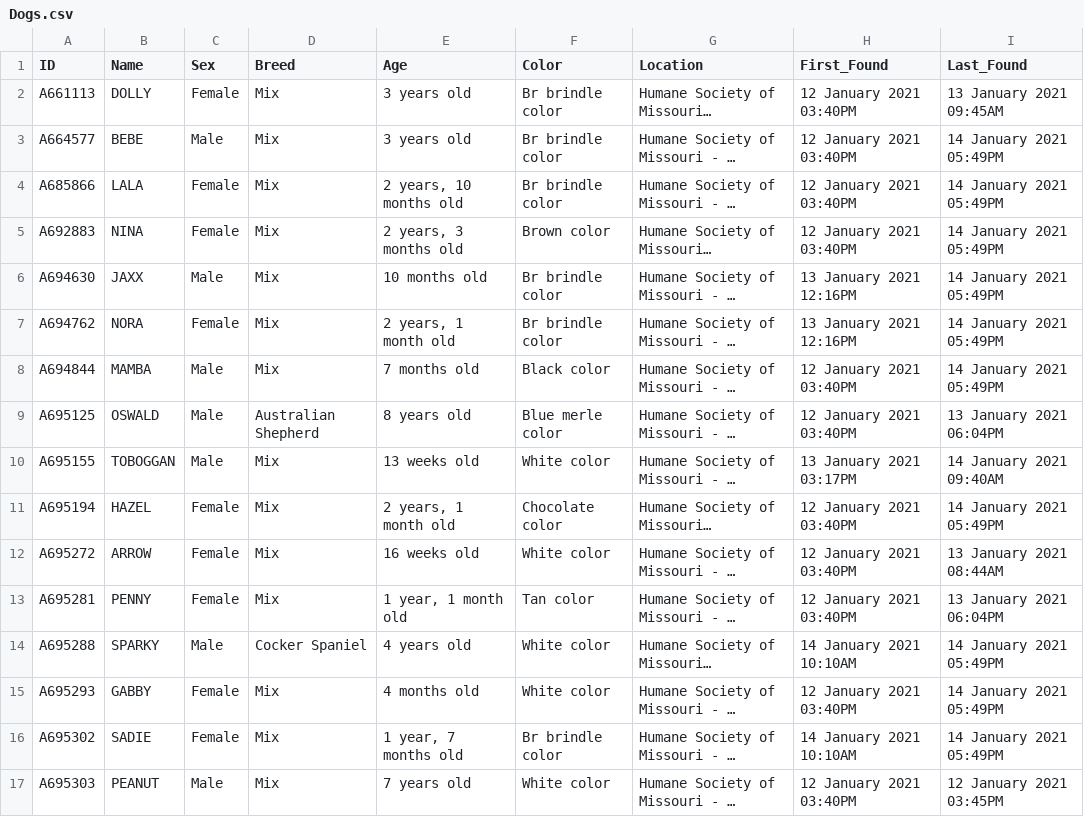
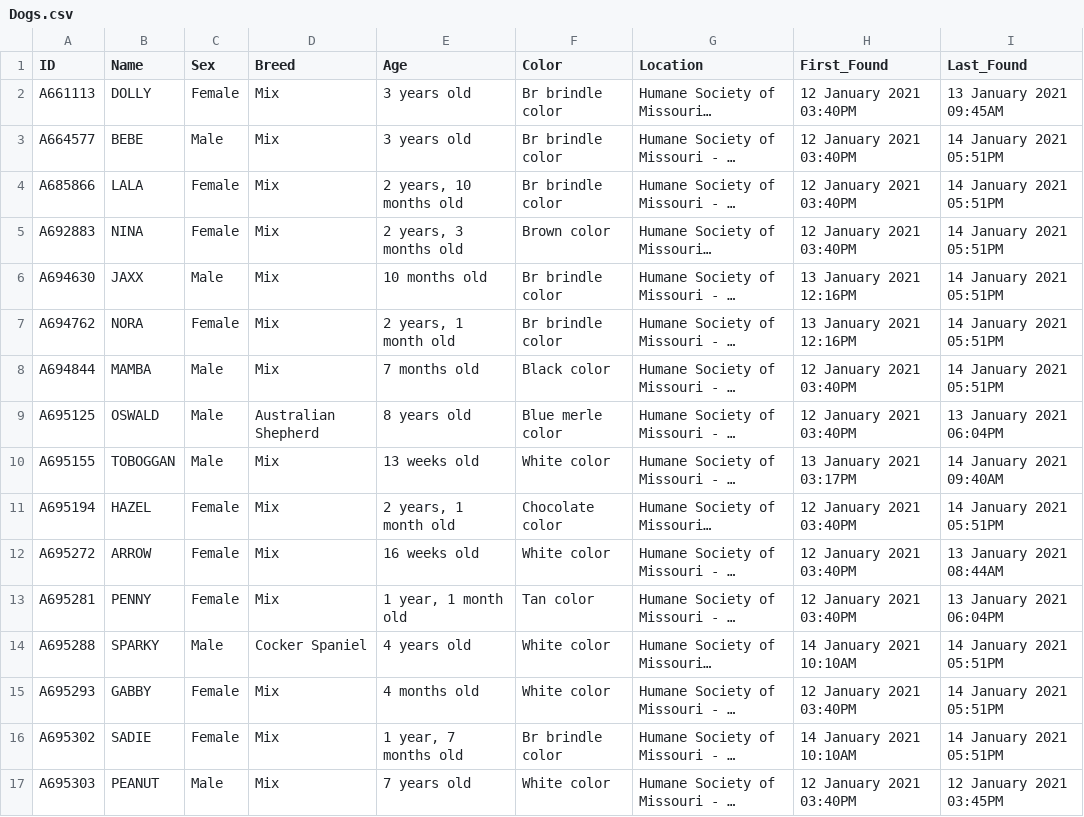
Before and after one commit to psychicesp/HSMO-scraper, a CSV file: Dogs.csv, drawn as a sheet; only a part is shown; long unchanged cells end in …; the diff covers the shown part only; the diff names each change by its address in the sheet, - before the commit and + after, or states it on an @@ line.

```diff
--- a/Dogs.csv
+++ b/Dogs.csv
-I3:I8 (Last_Found): 14 January 2021 05:49PM
+I3:I8 (Last_Found): 14 January 2021 05:51PM
-I11 (Last_Found): 14 January 2021 05:49PM
+I11 (Last_Found): 14 January 2021 05:51PM
-I14:I16 (Last_Found): 14 January 2021 05:49PM
+I14:I16 (Last_Found): 14 January 2021 05:51PM
```
Also changed, not shown: 14 edited cells elsewhere in this file, New_Dogs.csv, 1 other file.
